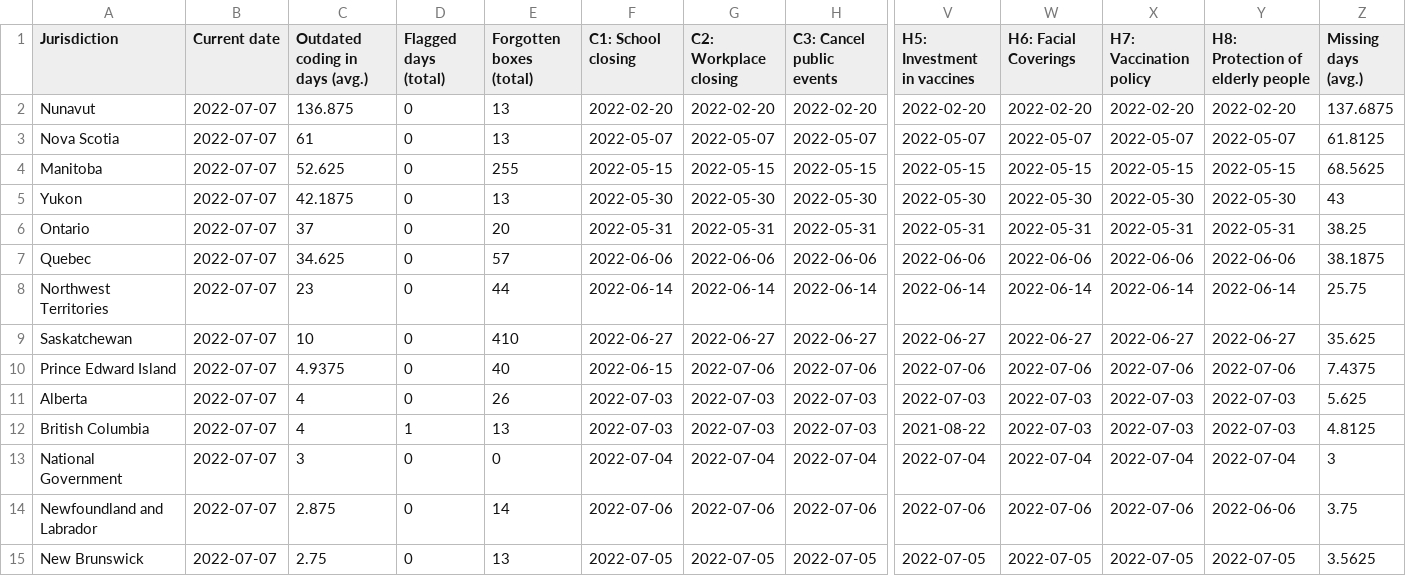
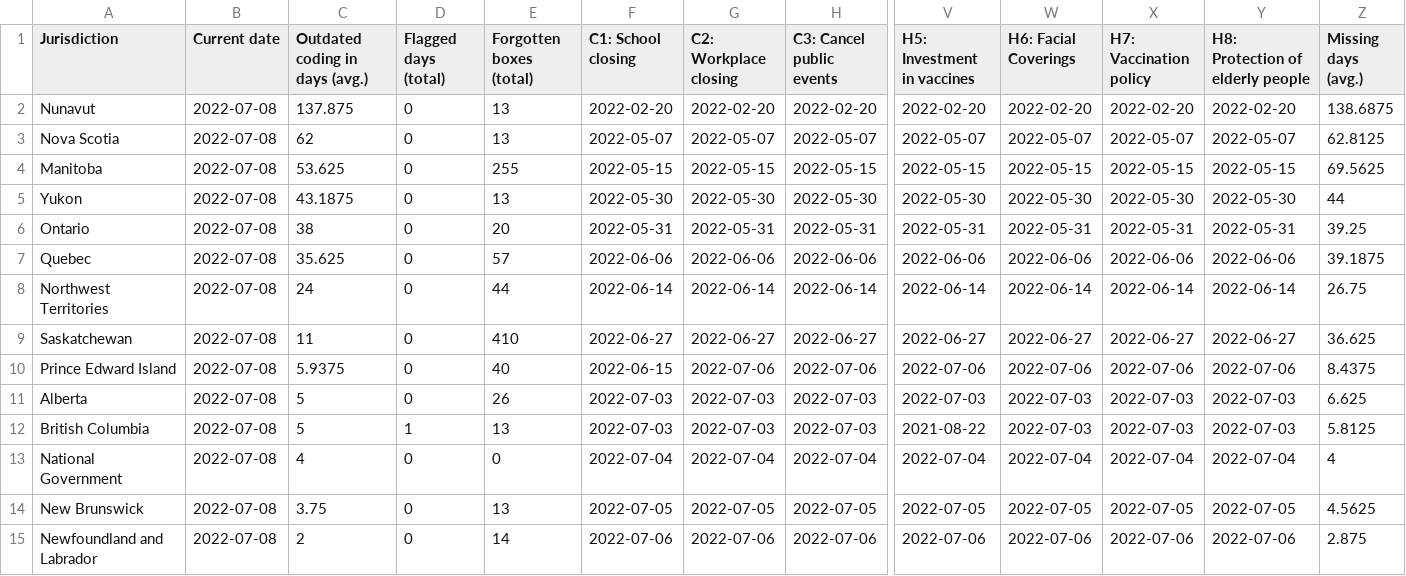
Before and after one commit to tatlowhelen/covid-policy-scratchpad, a CSV file: OxCGRT_coverage_status/CAN_OxCGRT_coverage_status.csv, drawn as a sheet; only a part is shown, gaps mark what is left out; removed rows and columns are numbered as before the commit, all else as after; rows hold the shown columns only; the diff names each change by its address in the sheet, - before the commit and + after, or states it on an @@ line.

```diff
--- a/OxCGRT_coverage_status/CAN_OxCGRT_coverage_status.csv
+++ b/OxCGRT_coverage_status/CAN_OxCGRT_coverage_status.csv
-B2:B13 (Current date): 2022-07-07
+B2:B13 (Current date): 2022-07-08
-C2 (Outdated coding in days (avg.)): 136.875
+C2 (Outdated coding in days (avg.)): 137.875
-Z2 (Missing days (avg.)): 137.6875
+Z2 (Missing days (avg.)): 138.6875
-C3 (Outdated coding in days (avg.)): 61
+C3 (Outdated coding in days (avg.)): 62
-Z3 (Missing days (avg.)): 61.8125
+Z3 (Missing days (avg.)): 62.8125
-C4 (Outdated coding in days (avg.)): 52.625
+C4 (Outdated coding in days (avg.)): 53.625
-Z4 (Missing days (avg.)): 68.5625
+Z4 (Missing days (avg.)): 69.5625
-C5 (Outdated coding in days (avg.)): 42.1875
+C5 (Outdated coding in days (avg.)): 43.1875
-Z5 (Missing days (avg.)): 43
+Z5 (Missing days (avg.)): 44
-C6 (Outdated coding in days (avg.)): 37
+C6 (Outdated coding in days (avg.)): 38
-Z6 (Missing days (avg.)): 38.25
+Z6 (Missing days (avg.)): 39.25
-C7 (Outdated coding in days (avg.)): 34.625
+C7 (Outdated coding in days (avg.)): 35.625
-Z7 (Missing days (avg.)): 38.1875
+Z7 (Missing days (avg.)): 39.1875
-C8 (Outdated coding in days (avg.)): 23
+C8 (Outdated coding in days (avg.)): 24
-Z8 (Missing days (avg.)): 25.75
+Z8 (Missing days (avg.)): 26.75
-C9 (Outdated coding in days (avg.)): 10
+C9 (Outdated coding in days (avg.)): 11
-Z9 (Missing days (avg.)): 35.625
+Z9 (Missing days (avg.)): 36.625
-C10 (Outdated coding in days (avg.)): 4.9375
+C10 (Outdated coding in days (avg.)): 5.9375
-Z10 (Missing days (avg.)): 7.4375
+Z10 (Missing days (avg.)): 8.4375
-C11:C12 (Outdated coding in days (avg.)): 4
+C11:C12 (Outdated coding in days (avg.)): 5
-Z11 (Missing days (avg.)): 5.625
+Z11 (Missing days (avg.)): 6.625
-Z12 (Missing days (avg.)): 4.8125
+Z12 (Missing days (avg.)): 5.8125
-C13 (Outdated coding in days (avg.)): 3
+C13 (Outdated coding in days (avg.)): 4
-Z13 (Missing days (avg.)): 3
+Z13 (Missing days (avg.)): 4
-row 14: Newfoundland and Labrador | 2022-07-07 | 2.875 | 0 | 14 | 2022-07-06 | 2022-07-06 | 2022-07-06 | 2022-07-06 | 2022-07-06 | 2022-07-06 | 2022-06-06 | 3.75
-B14 (Current date): 2022-07-07
+B14 (Current date): 2022-07-08
-C14 (Outdated coding in days (avg.)): 2.75
+C14 (Outdated coding in days (avg.)): 3.75
-Z14 (Missing days (avg.)): 3.5625
+Z14 (Missing days (avg.)): 4.5625
+row 15: Newfoundland and Labrador | 2022-07-08 | 2 | 0 | 14 | 2022-07-06 | 2022-07-06 | 2022-07-06 | 2022-07-06 | 2022-07-06 | 2022-07-06 | 2022-07-06 | 2.875
```
Also changed, not shown: OxCGRT_coverage_status/BRA_OxCGRT_coverage_status.csv, OxCGRT_coverage_status/CHN_OxCGRT_coverage_status.csv, 3 other files.
